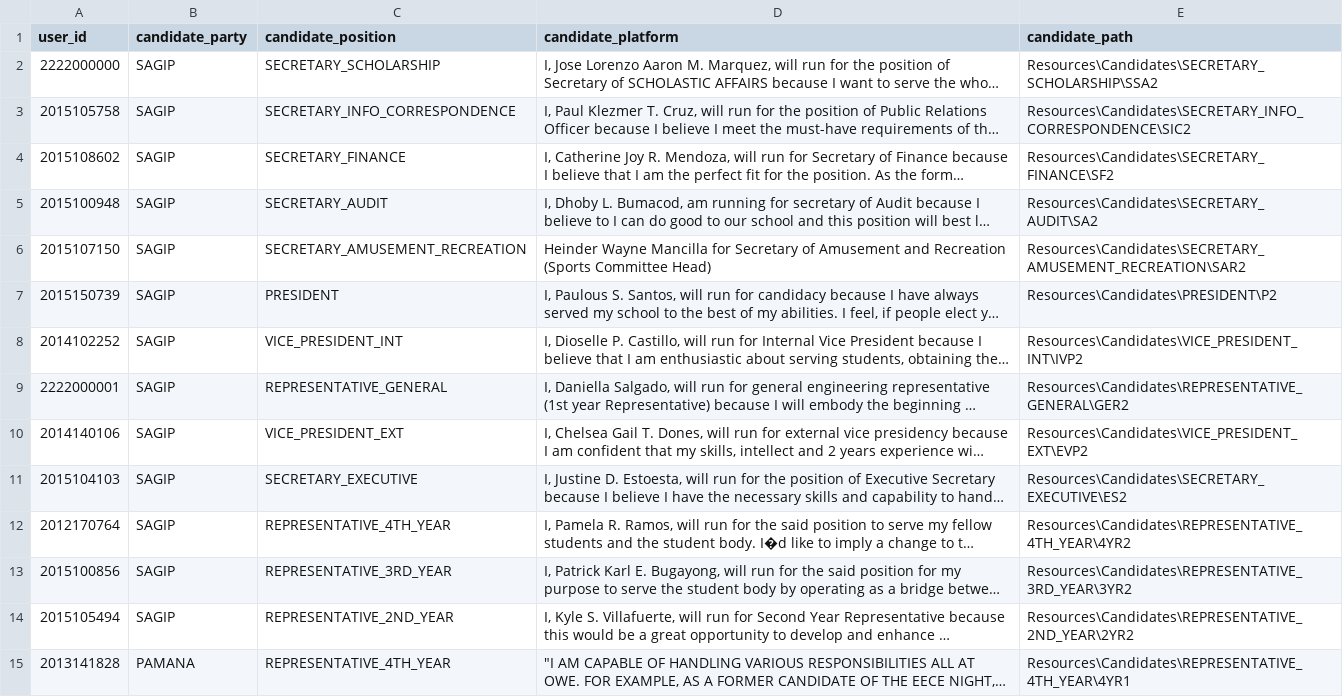
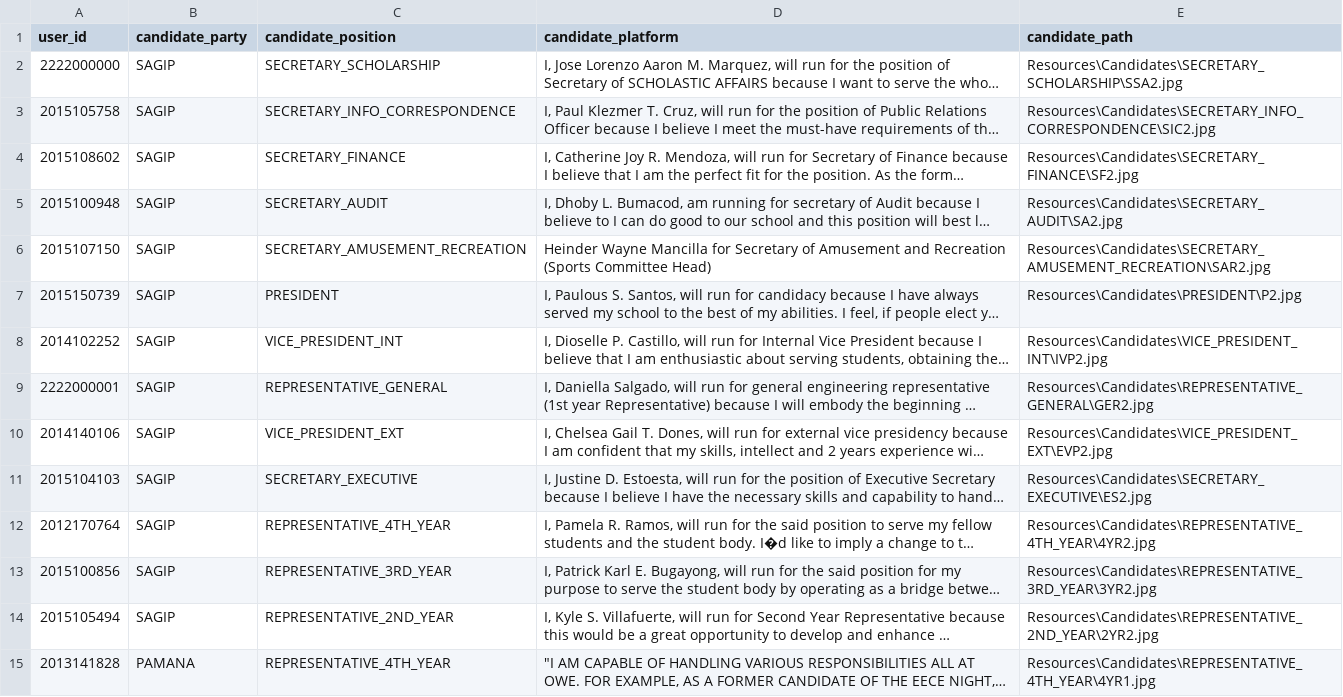
Before and after one commit to LBMercado/Student-Council-Election, a CSV file: Student Council Election/Codes/Resources/candidate_info_2018elecs.csv, drawn as a sheet; only a part is shown; long unchanged cells end in …; the diff covers the shown part only; the diff names each change by its address in the sheet, - before the commit and + after, or states it on an @@ line.

Commit message:
Election App finished
-some bugs might still be crawling around

```diff
--- a/Student Council Election/Codes/Resources/candidate_info_2018elecs.csv
+++ b/Student Council Election/Codes/Resources/candidate_info_2018elecs.csv
-E2 (candidate_path): Resources\Candidates\SECRETARY_SCHOLARSHIP\SSA2
+E2 (candidate_path): Resources\Candidates\SECRETARY_SCHOLARSHIP\SSA2.jpg
-E3 (candidate_path): Resources\Candidates\SECRETARY_INFO_CORRESPONDENCE\SIC2
+E3 (candidate_path): Resources\Candidates\SECRETARY_INFO_CORRESPONDENCE\SIC2.jpg
-E4 (candidate_path): Resources\Candidates\SECRETARY_FINANCE\SF2
+E4 (candidate_path): Resources\Candidates\SECRETARY_FINANCE\SF2.jpg
-E5 (candidate_path): Resources\Candidates\SECRETARY_AUDIT\SA2
+E5 (candidate_path): Resources\Candidates\SECRETARY_AUDIT\SA2.jpg
-E6 (candidate_path): Resources\Candidates\SECRETARY_AMUSEMENT_RECREATION\SAR2
+E6 (candidate_path): Resources\Candidates\SECRETARY_AMUSEMENT_RECREATION\SAR2.jpg
-E7 (candidate_path): Resources\Candidates\PRESIDENT\P2
+E7 (candidate_path): Resources\Candidates\PRESIDENT\P2.jpg
-E8 (candidate_path): Resources\Candidates\VICE_PRESIDENT_INT\IVP2
+E8 (candidate_path): Resources\Candidates\VICE_PRESIDENT_INT\IVP2.jpg
-E9 (candidate_path): Resources\Candidates\REPRESENTATIVE_GENERAL\GER2
+E9 (candidate_path): Resources\Candidates\REPRESENTATIVE_GENERAL\GER2.jpg
-E10 (candidate_path): Resources\Candidates\VICE_PRESIDENT_EXT\EVP2
+E10 (candidate_path): Resources\Candidates\VICE_PRESIDENT_EXT\EVP2.jpg
-E11 (candidate_path): Resources\Candidates\SECRETARY_EXECUTIVE\ES2
+E11 (candidate_path): Resources\Candidates\SECRETARY_EXECUTIVE\ES2.jpg
-E12 (candidate_path): Resources\Candidates\REPRESENTATIVE_4TH_YEAR\4YR2
+E12 (candidate_path): Resources\Candidates\REPRESENTATIVE_4TH_YEAR\4YR2.jpg
-E13 (candidate_path): Resources\Candidates\REPRESENTATIVE_3RD_YEAR\3YR2
+E13 (candidate_path): Resources\Candidates\REPRESENTATIVE_3RD_YEAR\3YR2.jpg
-E14 (candidate_path): Resources\Candidates\REPRESENTATIVE_2ND_YEAR\2YR2
+E14 (candidate_path): Resources\Candidates\REPRESENTATIVE_2ND_YEAR\2YR2.jpg
-E15 (candidate_path): Resources\Candidates\REPRESENTATIVE_4TH_YEAR\4YR1
+E15 (candidate_path): Resources\Candidates\REPRESENTATIVE_4TH_YEAR\4YR1.jpg
```
Also changed, not shown: 16 edited cells elsewhere in this file, 12 other files.
